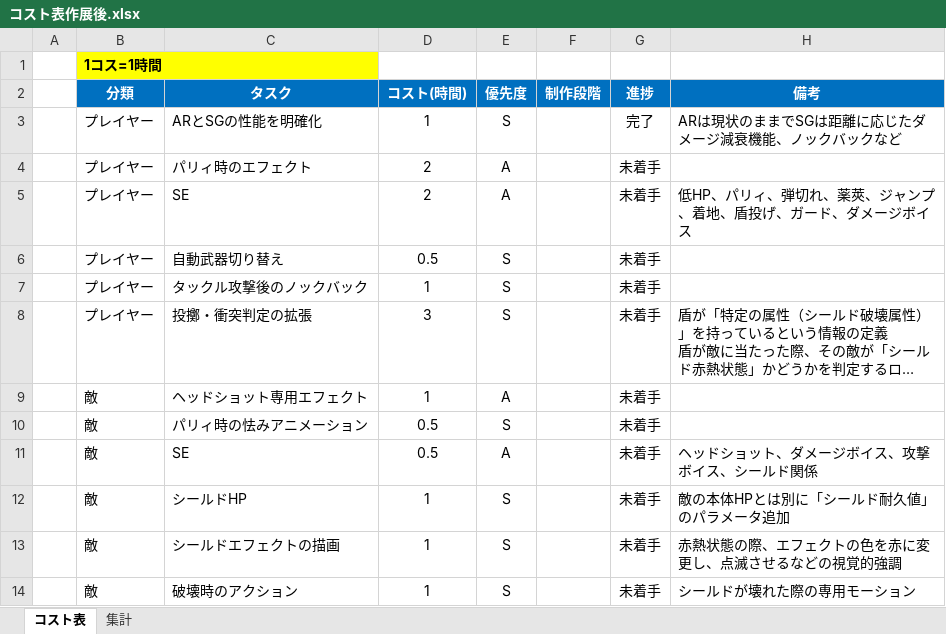
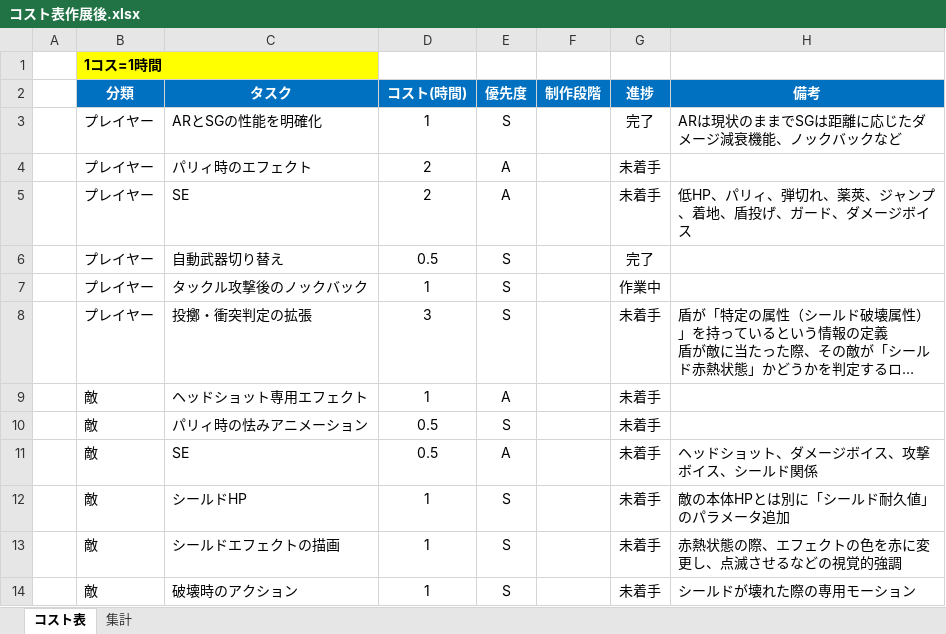
Before and after one commit to meronpanun/MyGame3D2, an Excel workbook: コスト表作展後.xlsx, sheet コスト表, drawn as a sheet; only a part is shown; long unchanged cells end in …; values as stored, in another font and other column widths than the file's, no borders; the diff names each change by its address in the sheet, - before the commit and + after, or states it on an @@ line.

```diff
--- a/コスト表作展後.xlsx (sheet コスト表)
+++ b/コスト表作展後.xlsx (sheet コスト表)
-G6 (進捗): 未着手
+G6 (進捗): 完了
-G7 (進捗): 未着手
+G7 (進捗): 作業中
```
Also changed, not shown: sheet 集計, 9 other files.
